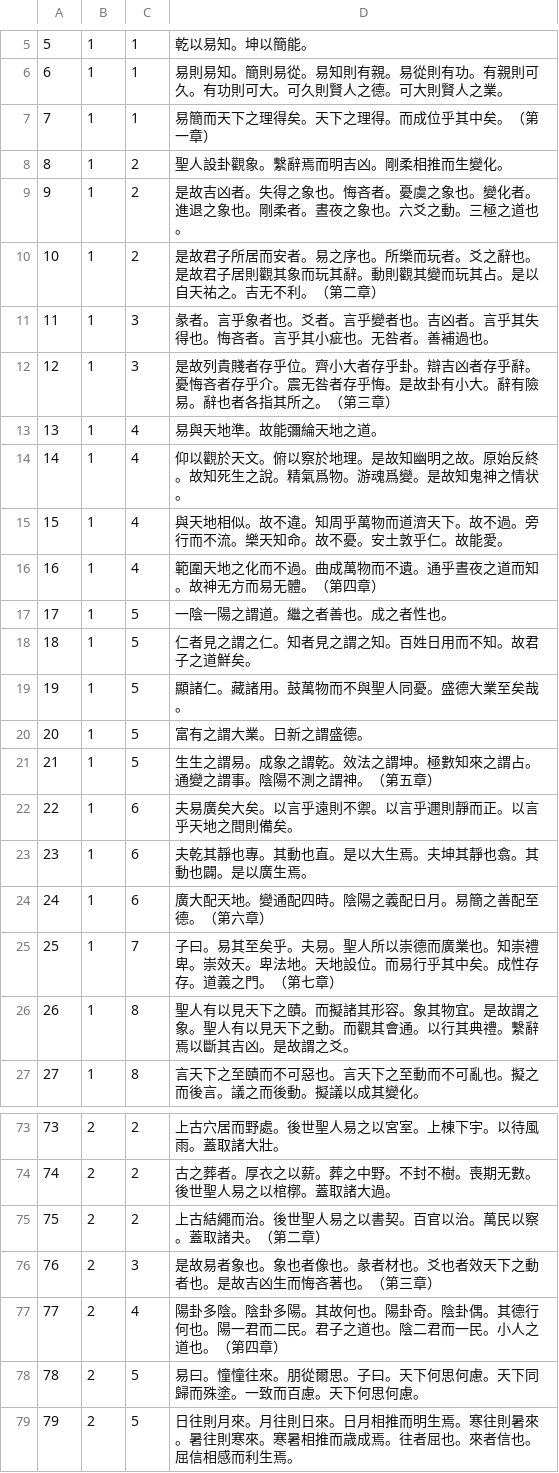
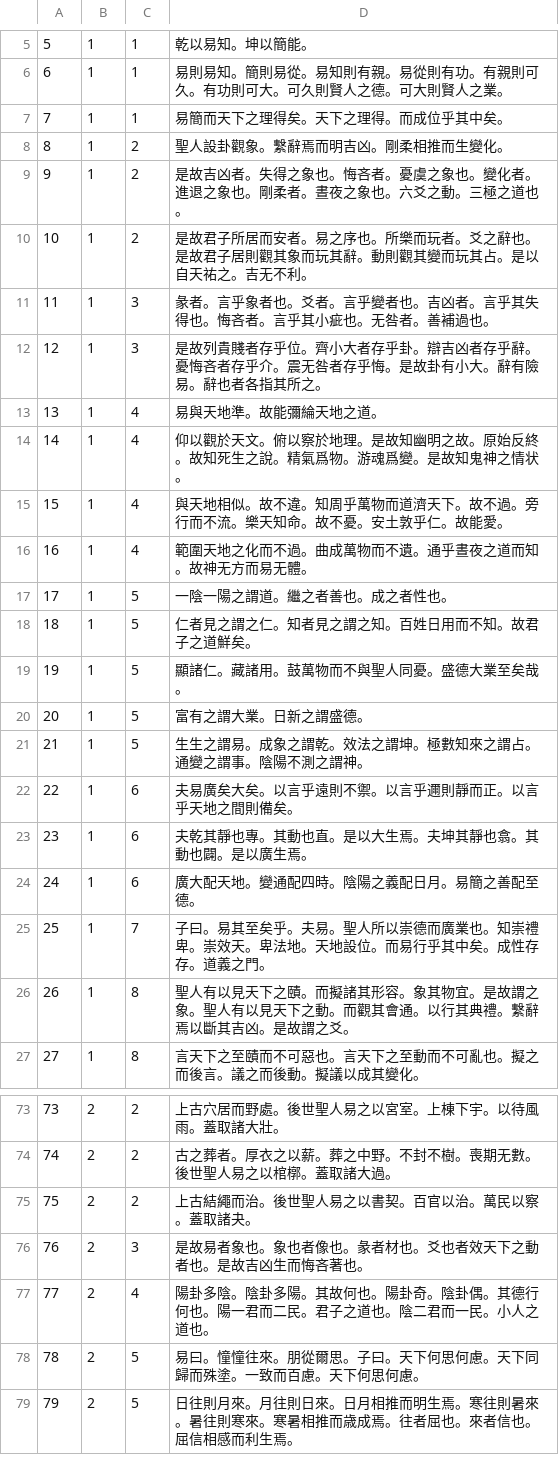
Before and after one commit to koniti/Book_of_Changes, a CSV file: 07keiji.csv, drawn as a sheet; only a part is shown, gaps mark what is left out; the diff covers the shown part only.

```diff
--- a/07keiji.csv
+++ b/07keiji.csv
@@ -6,8 +6,8 @@
 6,1,1,"易則易知。簡則易從。易知則有親。易從則有功。有親則可久。有功則可大。可久則賢人之德。可大則賢人之業。"
-7,1,1,"易簡而天下之理得矣。天下之理得。而成位乎其中矣。（第一章）"
+7,1,1,"易簡而天下之理得矣。天下之理得。而成位乎其中矣。"
 8,1,2,"聖人設卦觀象。繫辭焉而明吉凶。剛柔相推而生變化。"
 9,1,2,"是故吉凶者。失得之象也。悔吝者。憂虞之象也。變化者。進退之象也。剛柔者。晝夜之象也。六爻之動。三極之道也。"
-10,1,2,"是故君子所居而安者。易之序也。所樂而玩者。爻之辭也。是故君子居則觀其象而玩其辭。動則觀其變而玩其占。是以自天祐之。吉无不利。（第二章）"
+10,1,2,"是故君子所居而安者。易之序也。所樂而玩者。爻之辭也。是故君子居則觀其象而玩其辭。動則觀其變而玩其占。是以自天祐之。吉无不利。"
 11,1,3,"彖者。言乎象者也。爻者。言乎變者也。吉凶者。言乎其失得也。悔吝者。言乎其小疵也。无咎者。善補過也。"
-12,1,3,"是故列貴賤者存乎位。齊小大者存乎卦。辯吉凶者存乎辭。憂悔吝者存乎介。震无咎者存乎悔。是故卦有小大。辭有險易。辭也者各指其所之。（第三章）"
+12,1,3,"是故列貴賤者存乎位。齊小大者存乎卦。辯吉凶者存乎辭。憂悔吝者存乎介。震无咎者存乎悔。是故卦有小大。辭有險易。辭也者各指其所之。"
 13,1,4,"易與天地準。故能彌綸天地之道。"
@@ -15,3 +15,3 @@
 15,1,4,"與天地相似。故不違。知周乎萬物而道濟天下。故不過。旁行而不流。樂天知命。故不憂。安土敦乎仁。故能愛。"
-16,1,4,"範圍天地之化而不過。曲成萬物而不遺。通乎晝夜之道而知。故神无方而易无體。（第四章）"
+16,1,4,"範圍天地之化而不過。曲成萬物而不遺。通乎晝夜之道而知。故神无方而易无體。"
 17,1,5,"一陰一陽之謂道。繼之者善也。成之者性也。"
@@ -20,7 +20,7 @@
 20,1,5,"富有之謂大業。日新之謂盛德。"
-21,1,5,"生生之謂易。成象之謂乾。效法之謂坤。極數知來之謂占。通變之謂事。陰陽不測之謂神。（第五章）"
+21,1,5,"生生之謂易。成象之謂乾。效法之謂坤。極數知來之謂占。通變之謂事。陰陽不測之謂神。"
 22,1,6,"夫易廣矣大矣。以言乎遠則不禦。以言乎邇則靜而正。以言乎天地之間則備矣。"
 23,1,6,"夫乾其靜也專。其動也直。是以大生焉。夫坤其靜也翕。其動也闢。是以廣生焉。"
-24,1,6,"廣大配天地。變通配四時。陰陽之義配日月。易簡之善配至德。（第六章）"
-25,1,7,"子曰。易其至矣乎。夫易。聖人所以崇德而廣業也。知崇禮卑。崇效天。卑法地。天地設位。而易行乎其中矣。成性存存。道義之門。（第七章）"
+24,1,6,"廣大配天地。變通配四時。陰陽之義配日月。易簡之善配至德。"
+25,1,7,"子曰。易其至矣乎。夫易。聖人所以崇德而廣業也。知崇禮卑。崇效天。卑法地。天地設位。而易行乎其中矣。成性存存。道義之門。"
 26,1,8,"聖人有以見天下之賾。而擬諸其形容。象其物宜。是故謂之象。聖人有以見天下之動。而觀其會通。以行其典禮。繫辭焉以斷其吉凶。是故謂之爻。"
@@ -74,5 +74,5 @@
 74,2,2,"古之葬者。厚衣之以薪。葬之中野。不封不樹。喪期无數。後世聖人易之以棺槨。蓋取諸大過。"
-75,2,2,"上古結繩而治。後世聖人易之以書契。百官以治。萬民以察。蓋取諸夬。（第二章）"
-76,2,3,"是故易者象也。象也者像也。彖者材也。爻也者效天下之動者也。是故吉凶生而悔吝著也。（第三章）"
-77,2,4,"陽卦多陰。陰卦多陽。其故何也。陽卦奇。陰卦偶。其德行何也。陽一君而二民。君子之道也。陰二君而一民。小人之道也。（第四章）"
+75,2,2,"上古結繩而治。後世聖人易之以書契。百官以治。萬民以察。蓋取諸夬。"
+76,2,3,"是故易者象也。象也者像也。彖者材也。爻也者效天下之動者也。是故吉凶生而悔吝著也。"
+77,2,4,"陽卦多陰。陰卦多陽。其故何也。陽卦奇。陰卦偶。其德行何也。陽一君而二民。君子之道也。陰二君而一民。小人之道也。"
 78,2,5,"易曰。憧憧往來。朋從爾思。子曰。天下何思何慮。天下同歸而殊塗。一致而百慮。天下何思何慮。"
```
Also changed, not shown: 14 edited cells elsewhere in this file, 06bungen.csv, 08sekka.csv.
